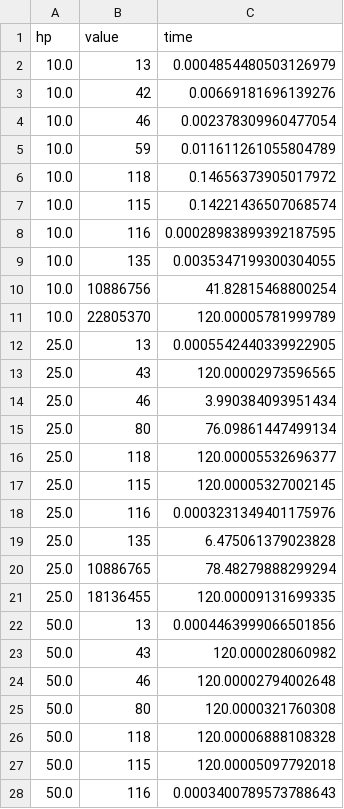
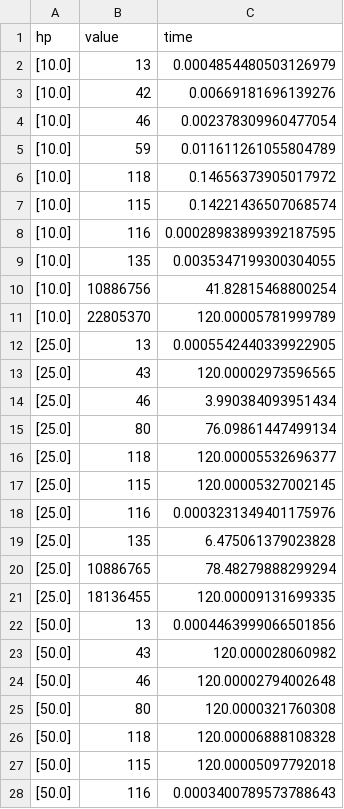
Before and after one commit to dhiegobroetto/trab1-ia, a CSV file: results/training/beam.csv, drawn as a sheet; only a part is shown; the diff covers the shown part only.

```diff
--- a/results/training/beam.csv
+++ b/results/training/beam.csv
@@ -1,28 +1,28 @@
 hp,value,time
-10.0,13,0.0004854480503126979
-10.0,42,0.00669181696139276
-10.0,46,0.002378309960477054
-10.0,59,0.011611261055804789
-10.0,118,0.14656373905017972
-10.0,115,0.14221436507068574
-10.0,116,0.00028983899392187595
-10.0,135,0.0035347199300304055
-10.0,10886756,41.82815468800254
-10.0,22805370,120.00005781999789
-25.0,13,0.0005542440339922905
-25.0,43,120.00002973596565
-25.0,46,3.990384093951434
-25.0,80,76.09861447499134
-25.0,118,120.00005532696377
-25.0,115,120.00005327002145
-25.0,116,0.0003231349401175976
-25.0,135,6.475061379023828
-25.0,10886765,78.48279888299294
-25.0,18136455,120.00009131699335
-50.0,13,0.0004463999066501856
-50.0,43,120.000028060982
-50.0,46,120.00002794002648
-50.0,80,120.0000321760308
-50.0,118,120.00006888108328
-50.0,115,120.00005097792018
-50.0,116,0.0003400789573788643
+[10.0],13,0.0004854480503126979
+[10.0],42,0.00669181696139276
+[10.0],46,0.002378309960477054
+[10.0],59,0.011611261055804789
+[10.0],118,0.14656373905017972
+[10.0],115,0.14221436507068574
+[10.0],116,0.00028983899392187595
+[10.0],135,0.0035347199300304055
+[10.0],10886756,41.82815468800254
+[10.0],22805370,120.00005781999789
+[25.0],13,0.0005542440339922905
+[25.0],43,120.00002973596565
+[25.0],46,3.990384093951434
+[25.0],80,76.09861447499134
+[25.0],118,120.00005532696377
+[25.0],115,120.00005327002145
+[25.0],116,0.0003231349401175976
+[25.0],135,6.475061379023828
+[25.0],10886765,78.48279888299294
+[25.0],18136455,120.00009131699335
+[50.0],13,0.0004463999066501856
+[50.0],43,120.000028060982
+[50.0],46,120.00002794002648
+[50.0],80,120.0000321760308
+[50.0],118,120.00006888108328
+[50.0],115,120.00005097792018
+[50.0],116,0.0003400789573788643
```
Also changed, not shown: 13 edited cells elsewhere in this file, 13 other files.
